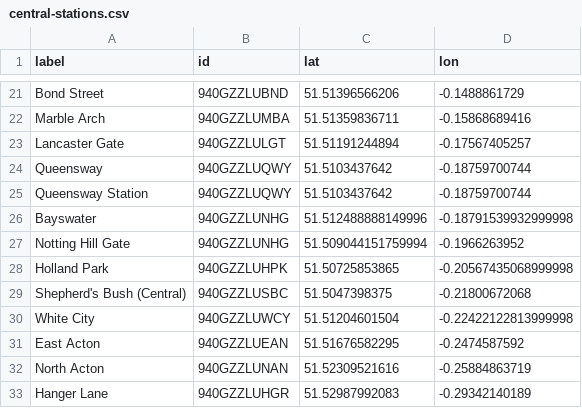
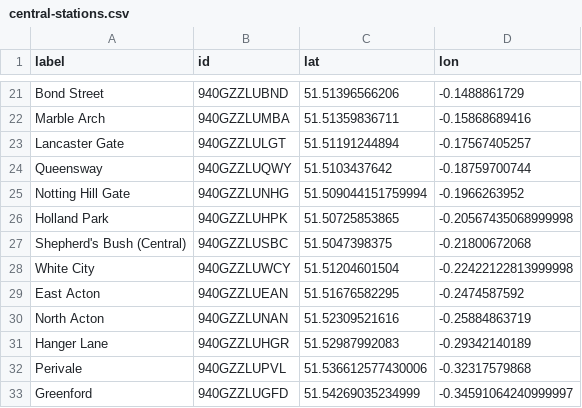
Before and after one commit to soca-git/overtime, a CSV file: data/central-stations.csv (was central-stations.csv), drawn as a sheet; only a part is shown, gaps mark what is left out; the shorter side is filled out with more unchanged rows.

Commit message:
cleaned up data, prepared demonstration file

```diff
--- a/central-stations.csv
+++ b/data/central-stations.csv
@@ -24,4 +24,2 @@ Lancaster Gate,940GZZLULGT,51.51191244894,-0.17567405257
 Queensway,940GZZLUQWY,51.5103437642,-0.18759700744
-Queensway Station,940GZZLUQWY,51.5103437642,-0.18759700744
-Bayswater,940GZZLUNHG,51.512488888149996,-0.18791539932999998
 Notting Hill Gate,940GZZLUNHG,51.509044151759994,-0.1966263952
```
Also changed, not shown: 45 other files.
